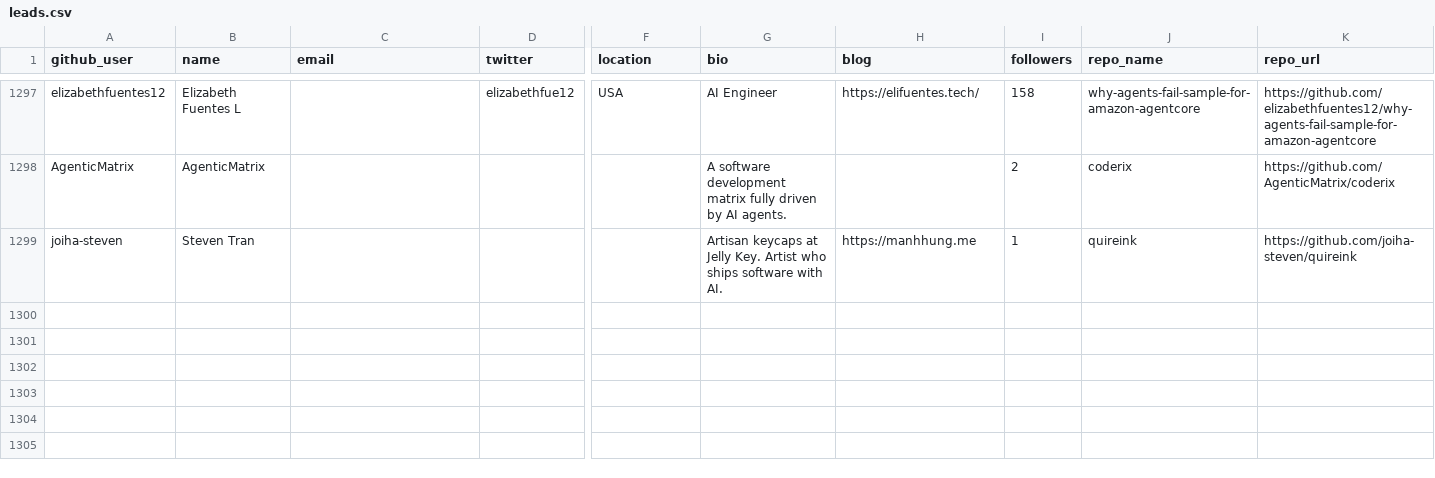
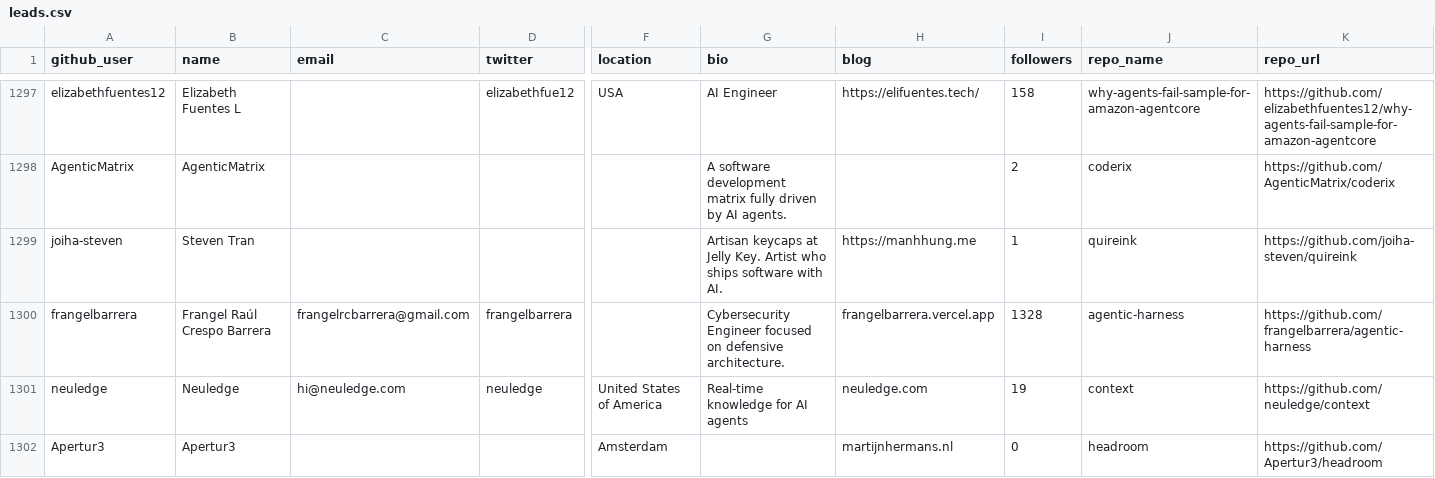
Before and after one commit to Soufianeazz/agentlens, a CSV file: agents/leads.csv, drawn as a sheet; only a part is shown, gaps mark what is left out; rows hold the shown columns only; the diff names each change by its address in the sheet, - before the commit and + after, or states it on an @@ line.

```diff
--- a/agents/leads.csv
+++ b/agents/leads.csv
+row 1300: frangelbarrera | Frangel Raúl Crespo Barrera | frangelrcbarrera@gmail.com | frangelbarrera |  | Cybersecurity Engineer focused on defensive architecture. | frangelbarrera.vercel.app | 1328 | agentic-harness | https://github.com/frangelbarrera/agentic-harness
+row 1301: neuledge | Neuledge | hi@neuledge.com | neuledge | United States of America | Real-time knowledge for AI agents | neuledge.com | 19 | context | https://github.com/neuledge/context
+row 1302: Apertur3 | Apertur3 |  |  | Amsterdam |  | martijnhermans.nl | 0 | headroom | https://github.com/Apertur3/headroom
```
